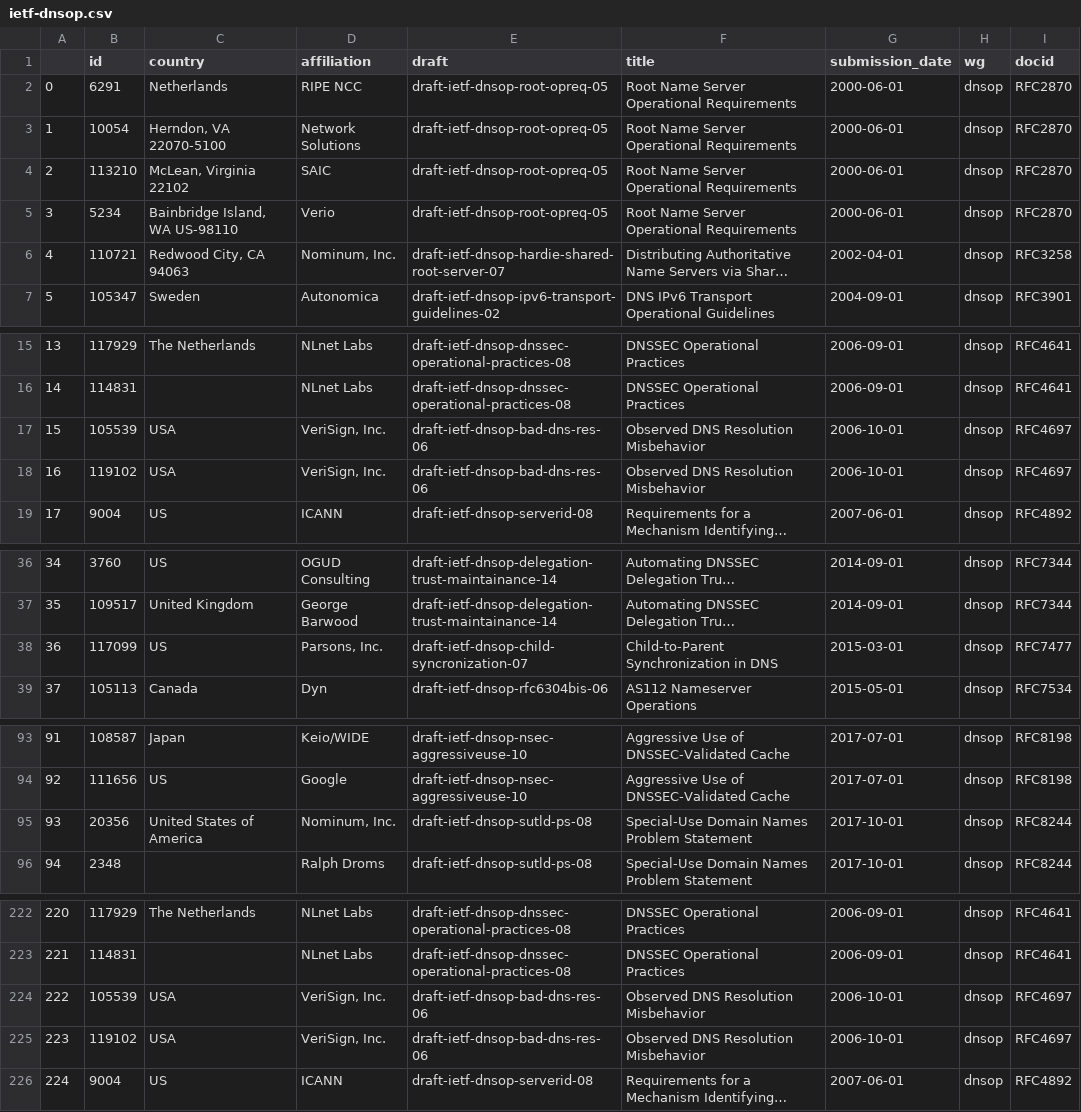
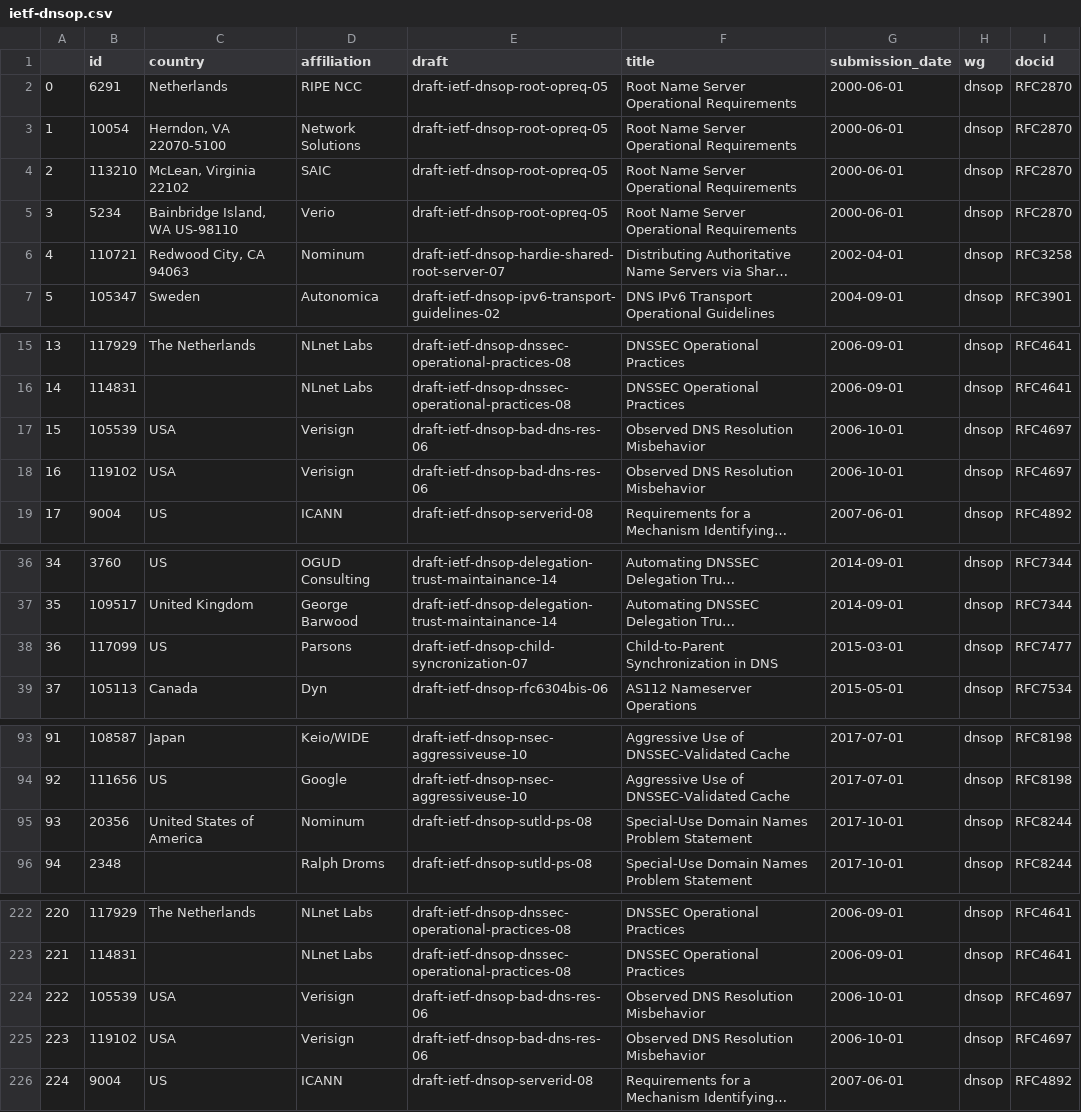
Before and after one commit to u451f/almanac.article19.org, a CSV file: assets/data/dashboard/authorship/ietf-dnsop.csv, drawn as a sheet; only a part is shown, gaps mark what is left out; long unchanged cells end in …; the diff covers the shown part only; the diff names each change by its address in the sheet, - before the commit and + after, or states it on an @@ line.

```diff
--- a/assets/data/dashboard/authorship/ietf-dnsop.csv
+++ b/assets/data/dashboard/authorship/ietf-dnsop.csv
-D6 (affiliation): Nominum, Inc.
+D6 (affiliation): Nominum
-D17:D18 (affiliation): VeriSign, Inc.
+D17:D18 (affiliation): Verisign
-D38 (affiliation): Parsons, Inc.
+D38 (affiliation): Parsons
-D95 (affiliation): Nominum, Inc.
+D95 (affiliation): Nominum
-D224:D225 (affiliation): VeriSign, Inc.
+D224:D225 (affiliation): Verisign
```
Also changed, not shown: 5 edited cells elsewhere in this file, assets/data/dashboard/authorship/ietf-tls.csv, assets/data/dashboard/influence/ietf-tls.csv, 1 other file.
